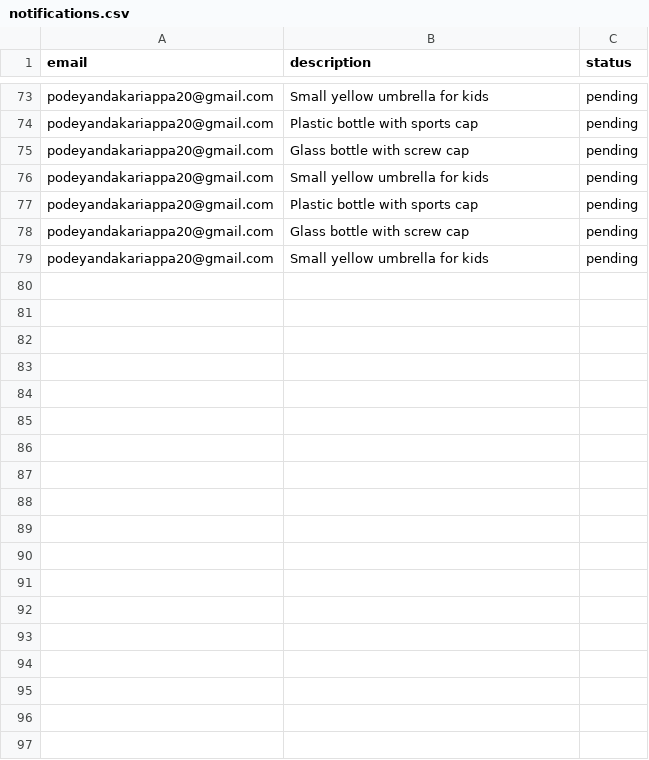
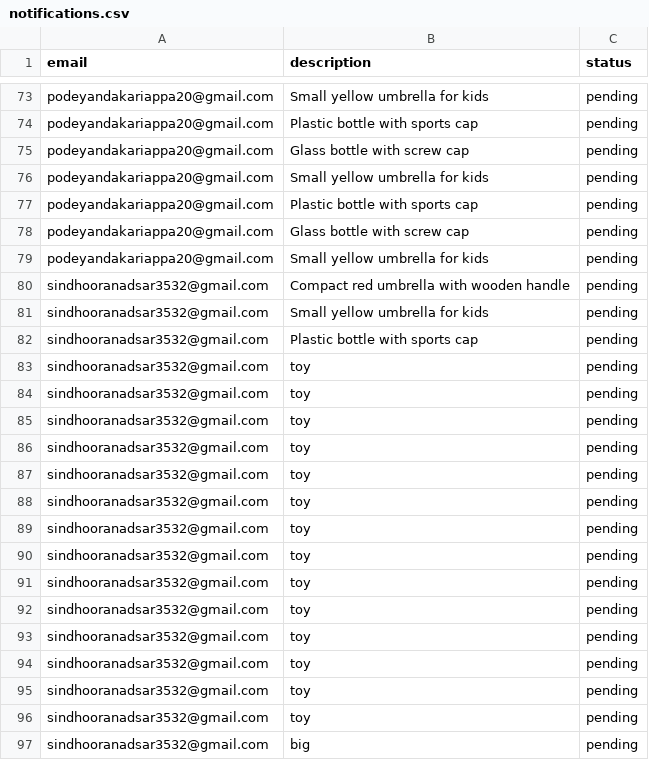
Before and after one commit to LamshithaPonnammahub/LostItemMatcher, a CSV file: Backend/dataset/notifications.csv, drawn as a sheet; only a part is shown, gaps mark what is left out; the diff names each change by its address in the sheet, - before the commit and + after, or states it on an @@ line.

Commit message:
Added Lost Item Matcher backend, fixed no-match handling, notifications

```diff
--- a/Backend/dataset/notifications.csv
+++ b/Backend/dataset/notifications.csv
+row 80: sindhooranadsar3532@gmail.com | Compact red umbrella with wooden handle | pending
+row 81: sindhooranadsar3532@gmail.com | Small yellow umbrella for kids | pending
+row 82: sindhooranadsar3532@gmail.com | Plastic bottle with sports cap | pending
+row 83: sindhooranadsar3532@gmail.com | toy | pending
+row 84: sindhooranadsar3532@gmail.com | toy | pending
+row 85: sindhooranadsar3532@gmail.com | toy | pending
+row 86: sindhooranadsar3532@gmail.com | toy | pending
+row 87: sindhooranadsar3532@gmail.com | toy | pending
+row 88: sindhooranadsar3532@gmail.com | toy | pending
+row 89: sindhooranadsar3532@gmail.com | toy | pending
+row 90: sindhooranadsar3532@gmail.com | toy | pending
+row 91: sindhooranadsar3532@gmail.com | toy | pending
+row 92: sindhooranadsar3532@gmail.com | toy | pending
+row 93: sindhooranadsar3532@gmail.com | toy | pending
+row 94: sindhooranadsar3532@gmail.com | toy | pending
+row 95: sindhooranadsar3532@gmail.com | toy | pending
+row 96: sindhooranadsar3532@gmail.com | toy | pending
+row 97: sindhooranadsar3532@gmail.com | big | pending
```
Also changed, not shown: Backend/dataset/confirmations.csv, 9 other files.
